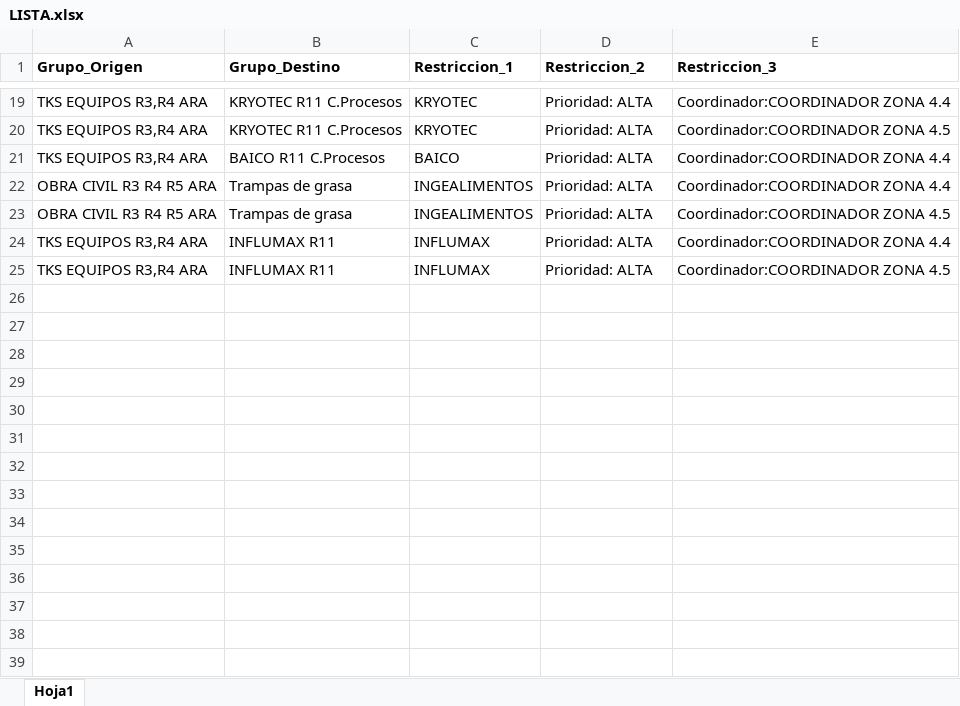
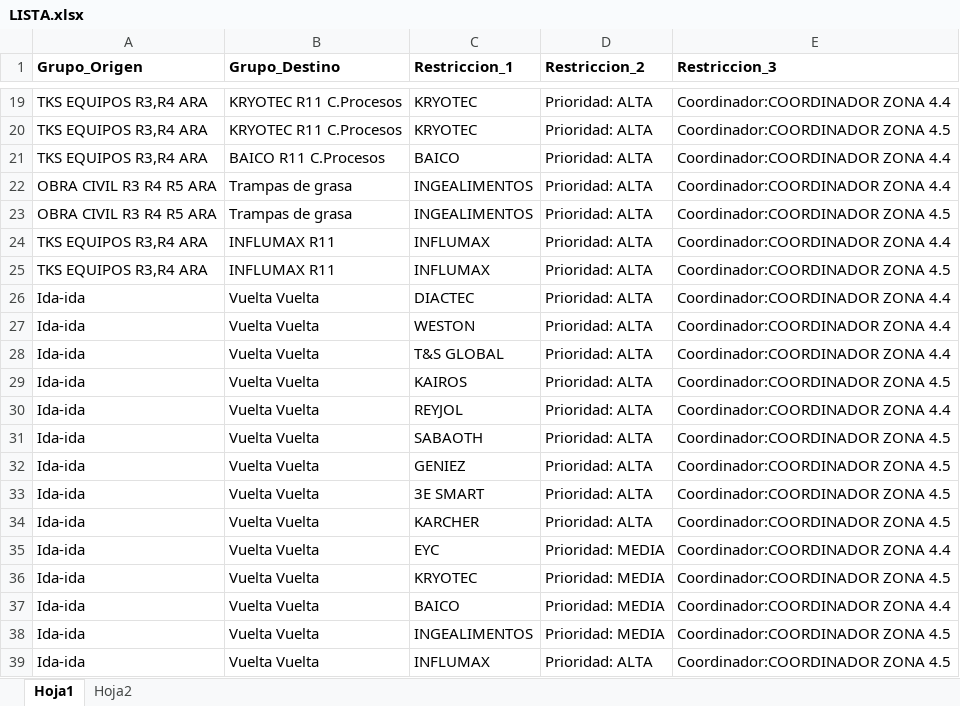
Before and after one commit to CARMONVE/wh_forwarder_bot_deploy, an Excel workbook: LISTA.xlsx, sheet Hoja1, drawn as a sheet; only a part is shown, gaps mark what is left out; values as stored, in another font and other column widths than the file's, no borders; the diff names each change by its address in the sheet, - before the commit and + after, or states it on an @@ line.

Commit message:
Add files via upload

```diff
--- a/LISTA.xlsx (sheet Hoja1)
+++ b/LISTA.xlsx (sheet Hoja1)
+sheet tab: Hoja2
+row 26: Ida-ida | Vuelta Vuelta | DIACTEC | Prioridad: ALTA | Coordinador:COORDINADOR ZONA 4.4
+row 27: Ida-ida | Vuelta Vuelta | WESTON | Prioridad: ALTA | Coordinador:COORDINADOR ZONA 4.4
+row 28: Ida-ida | Vuelta Vuelta | T&S GLOBAL | Prioridad: ALTA | Coordinador:COORDINADOR ZONA 4.4
+row 29: Ida-ida | Vuelta Vuelta | KAIROS | Prioridad: ALTA | Coordinador:COORDINADOR ZONA 4.5
+row 30: Ida-ida | Vuelta Vuelta | REYJOL | Prioridad: ALTA | Coordinador:COORDINADOR ZONA 4.4
+row 31: Ida-ida | Vuelta Vuelta | SABAOTH | Prioridad: ALTA | Coordinador:COORDINADOR ZONA 4.5
+row 32: Ida-ida | Vuelta Vuelta | GENIEZ | Prioridad: ALTA | Coordinador:COORDINADOR ZONA 4.5
+row 33: Ida-ida | Vuelta Vuelta | 3E SMART | Prioridad: ALTA | Coordinador:COORDINADOR ZONA 4.5
+row 34: Ida-ida | Vuelta Vuelta | KARCHER | Prioridad: ALTA | Coordinador:COORDINADOR ZONA 4.5
+row 35: Ida-ida | Vuelta Vuelta | EYC | Prioridad: MEDIA | Coordinador:COORDINADOR ZONA 4.4
+row 36: Ida-ida | Vuelta Vuelta | KRYOTEC | Prioridad: MEDIA | Coordinador:COORDINADOR ZONA 4.5
+row 37: Ida-ida | Vuelta Vuelta | BAICO | Prioridad: MEDIA | Coordinador:COORDINADOR ZONA 4.4
+row 38: Ida-ida | Vuelta Vuelta | INGEALIMENTOS | Prioridad: MEDIA | Coordinador:COORDINADOR ZONA 4.5
+row 39: Ida-ida | Vuelta Vuelta | INFLUMAX | Prioridad: ALTA | Coordinador:COORDINADOR ZONA 4.5
```
